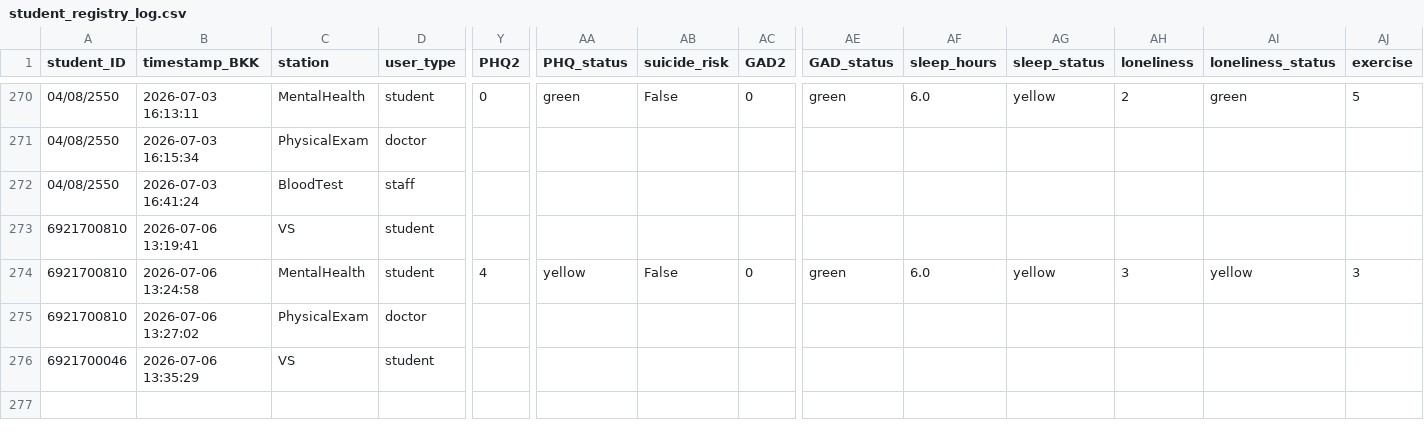
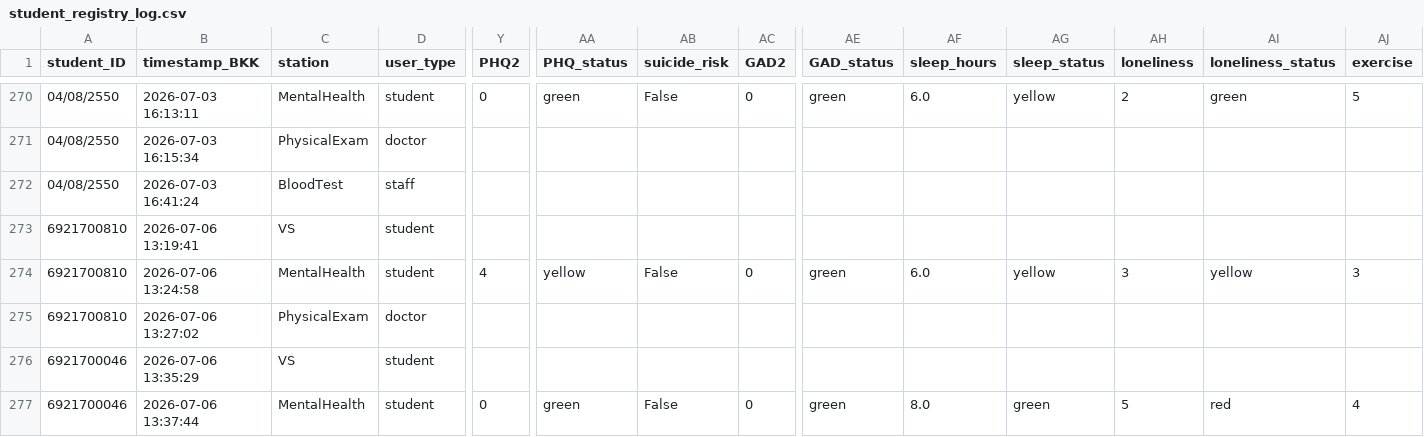
Before and after one commit to PythonianSt/PE2026, a CSV file: student_registry_log.csv, drawn as a sheet; only a part is shown, gaps mark what is left out; rows hold the shown columns only; the diff names each change by its address in the sheet, - before the commit and + after, or states it on an @@ line.

Commit message:
Append MentalHealth data 2026-07-06 13:37:45

```diff
--- a/student_registry_log.csv
+++ b/student_registry_log.csv
+row 277: 6921700046 | 2026-07-06 13:37:44 | MentalHealth | student | 0 | green | False | 0 | green | 8.0 | green | 5 | red | 4
```
